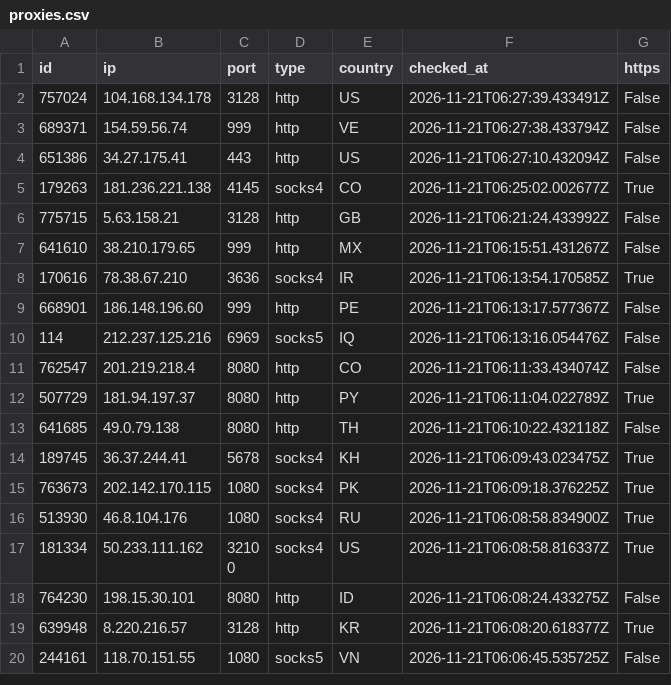
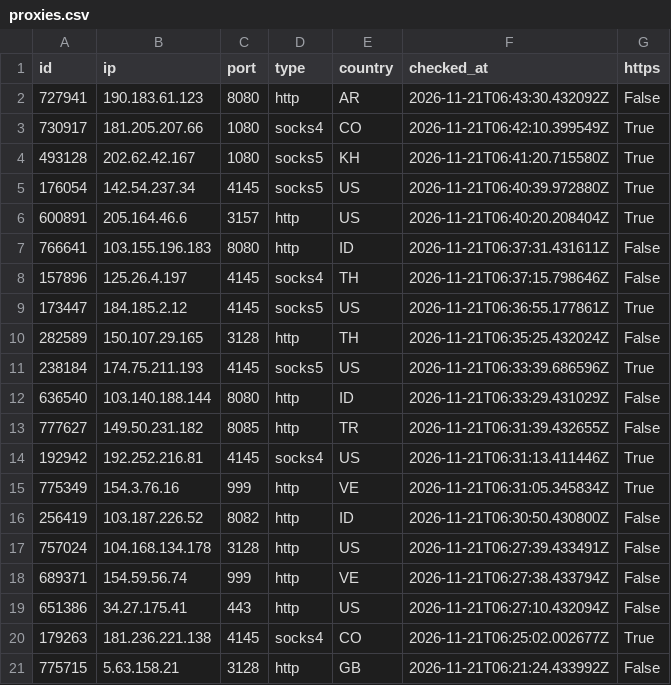
Before and after one commit to ShipHappensBro/Proxy-list, a CSV file: proxies.csv, drawn as a sheet; only a part is shown; the shorter side is filled out with more unchanged rows; the diff covers the shown part only; the diff names each change by its address in the sheet, - before the commit and + after, or states it on an @@ line.

Commit message:
Update: 48 proxies | 2026-11-21 06:45:07.820294+00:00

```diff
--- a/proxies.csv
+++ b/proxies.csv
+row 2: 727941 | 190.183.61.123 | 8080 | http | AR | 2026-11-21T06:43:30.432092Z | False
+row 3: 730917 | 181.205.207.66 | 1080 | socks4 | CO | 2026-11-21T06:42:10.399549Z | True
+row 4: 493128 | 202.62.42.167 | 1080 | socks5 | KH | 2026-11-21T06:41:20.715580Z | True
+row 5: 176054 | 142.54.237.34 | 4145 | socks5 | US | 2026-11-21T06:40:39.972880Z | True
+row 6: 600891 | 205.164.46.6 | 3157 | http | US | 2026-11-21T06:40:20.208404Z | True
+row 7: 766641 | 103.155.196.183 | 8080 | http | ID | 2026-11-21T06:37:31.431611Z | False
+row 8: 157896 | 125.26.4.197 | 4145 | socks4 | TH | 2026-11-21T06:37:15.798646Z | False
+row 9: 173447 | 184.185.2.12 | 4145 | socks5 | US | 2026-11-21T06:36:55.177861Z | True
+row 10: 282589 | 150.107.29.165 | 3128 | http | TH | 2026-11-21T06:35:25.432024Z | False
+row 11: 238184 | 174.75.211.193 | 4145 | socks5 | US | 2026-11-21T06:33:39.686596Z | True
+row 12: 636540 | 103.140.188.144 | 8080 | http | ID | 2026-11-21T06:33:29.431029Z | False
+row 13: 777627 | 149.50.231.182 | 8085 | http | TR | 2026-11-21T06:31:39.432655Z | False
+row 14: 192942 | 192.252.216.81 | 4145 | socks4 | US | 2026-11-21T06:31:13.411446Z | True
+row 15: 775349 | 154.3.76.16 | 999 | http | VE | 2026-11-21T06:31:05.345834Z | True
+row 16: 256419 | 103.187.226.52 | 8082 | http | ID | 2026-11-21T06:30:50.430800Z | False
```
Also changed, not shown: 12 removed rows elsewhere in this file, 6 other files.
